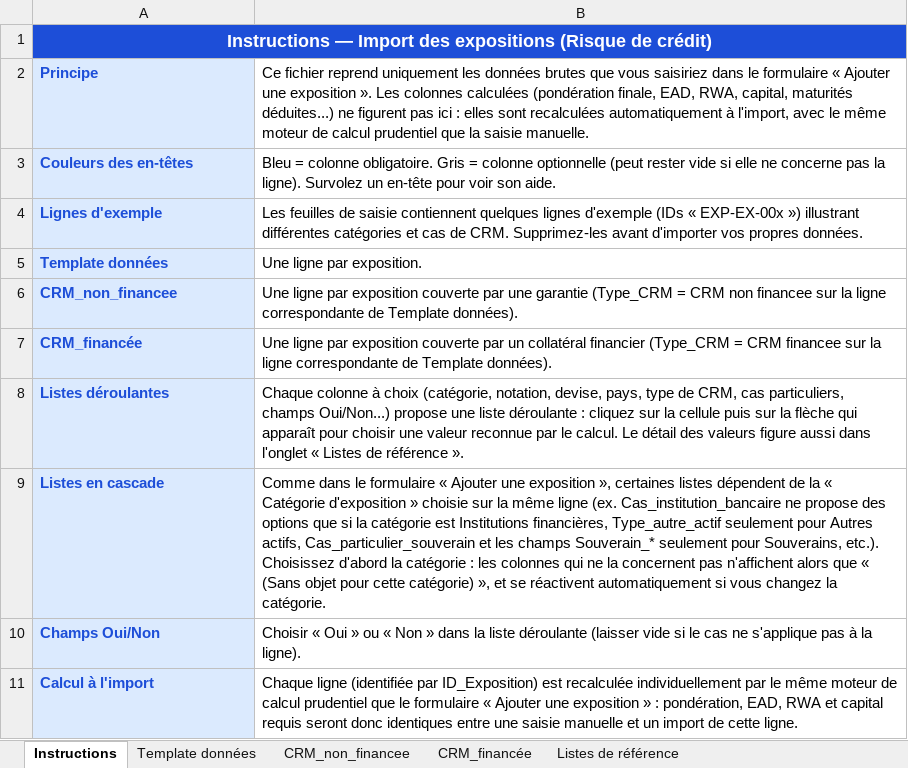
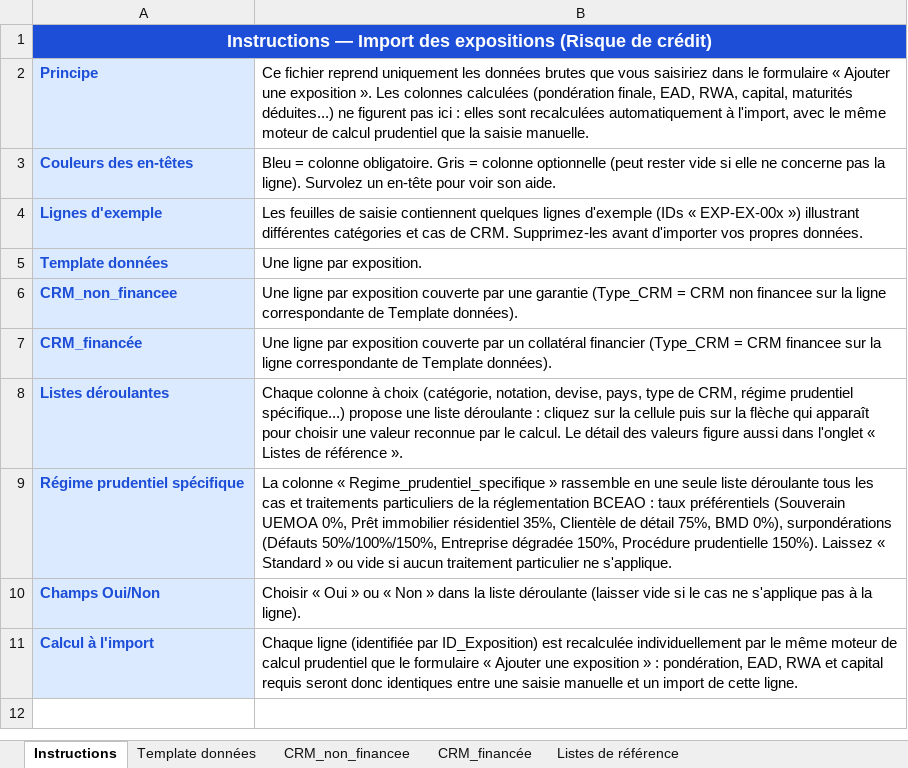
Before and after one commit to lopez695/FODEP, an Excel workbook: backend/data/modele_import_rwa.xlsx, sheet Instructions, drawn as a sheet; values as stored, in another font and other column widths than the file's, no borders; removed rows and columns are numbered as before the commit, all else as after; the diff names each change by its address in the sheet, - before the commit and + after, or states it on an @@ line.

```diff
--- a/backend/data/modele_import_rwa.xlsx (sheet Instructions)
+++ b/backend/data/modele_import_rwa.xlsx (sheet Instructions)
-B8: …de CRM, cas particuliers, champs Oui/Non...) propose une…
+B8: …de CRM, régime prudentiel spécifique...) propose une…
-row 9: Listes en cascade | Comme dans le formulaire « Ajouter une exposition », certaines listes dépendent de la « Catégorie d'exposition » choisie sur la même ligne (ex. Cas_institution_bancaire ne propose des options que si la catégorie est Institutions financières, Type_autre_actif seulement pour Autres actifs, Cas_particulier_souverain et les champs Souverain_* seulement pour Souverains, etc.). Choisissez d'abord la catégorie : les colonnes qui ne la concernent pas n'affichent alors que « (Sans objet pour cette catégorie) », et se réactivent automatiquement si vous changez la catégorie.
+row 9: Régime prudentiel spécifique | La colonne « Regime_prudentiel_specifique » rassemble en une seule liste déroulante tous les cas et traitements particuliers de la réglementation BCEAO : taux préférentiels (Souverain UEMOA 0%, Prêt immobilier résidentiel 35%, Clientèle de détail 75%, BMD 0%), surpondérations (Défauts 50%/100%/150%, Entreprise dégradée 150%, Procédure prudentielle 150%). Laissez « Standard » ou vide si aucun traitement particulier ne s'applique.
```
Also changed, not shown: sheet Template données, sheet Listes de référence, modeles_import/1_modele_import_risque_marche.xlsx, modeles_import/2_modele_import_risque_operationnel.xlsx, 46 other files.
